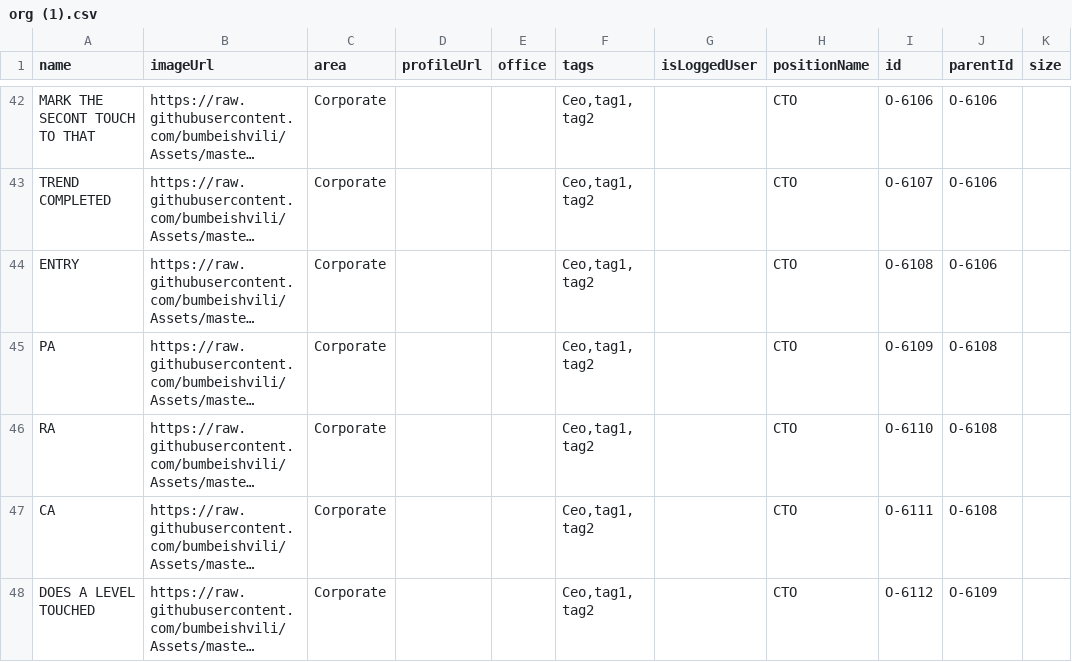
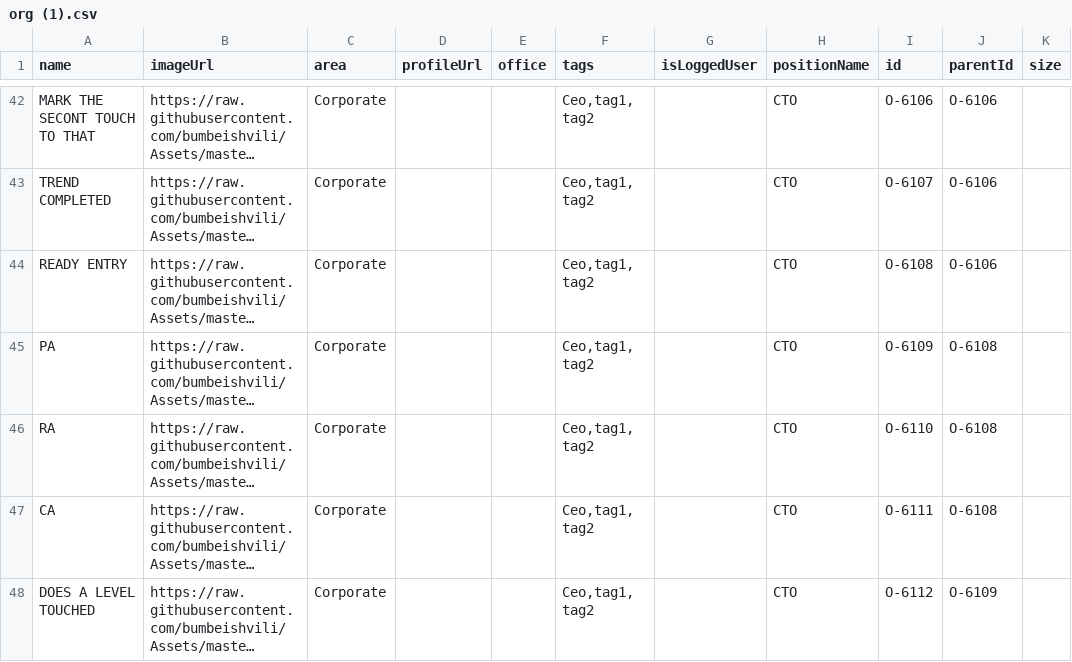
Before and after one commit to mmiuser2484/web-tesst, a CSV file: org (1).csv, drawn as a sheet; only a part is shown, gaps mark what is left out; long unchanged cells end in …; the diff names each change by its address in the sheet, - before the commit and + after, or states it on an @@ line.

Commit message:
Add files via upload

```diff
--- a/org (1).csv
+++ b/org (1).csv
-A44 (name): ENTRY
+A44 (name): READY ENTRY
```
